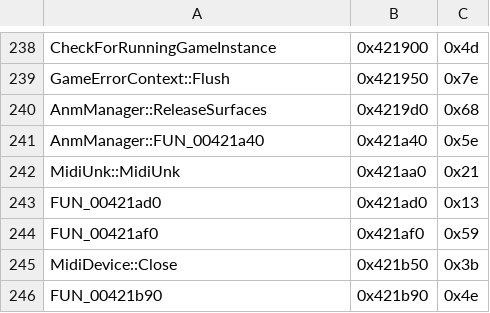
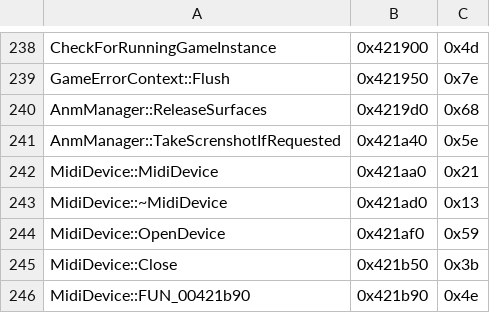
Before and after one commit to happyhavoc/th06, a CSV file: config/mapping.csv, drawn as a sheet; only a part is shown, gaps mark what is left out; the diff covers the shown part only.

Commit message:
Update mapping to latest ghidra changes

```diff
--- a/config/mapping.csv
+++ b/config/mapping.csv
@@ -240,7 +240,7 @@ GameErrorContext::Flush,0x421950,0x7e
 AnmManager::ReleaseSurfaces,0x4219d0,0x68
-AnmManager::FUN_00421a40,0x421a40,0x5e
-MidiUnk::MidiUnk,0x421aa0,0x21
-FUN_00421ad0,0x421ad0,0x13
-FUN_00421af0,0x421af0,0x59
+AnmManager::TakeScrenshotIfRequested,0x421a40,0x5e
+MidiDevice::MidiDevice,0x421aa0,0x21
+MidiDevice::~MidiDevice,0x421ad0,0x13
+MidiDevice::OpenDevice,0x421af0,0x59
 MidiDevice::Close,0x421b50,0x3b
-FUN_00421b90,0x421b90,0x4e
+MidiDevice::FUN_00421b90,0x421b90,0x4e
```
Also changed, not shown: 18 edited cells elsewhere in this file.
